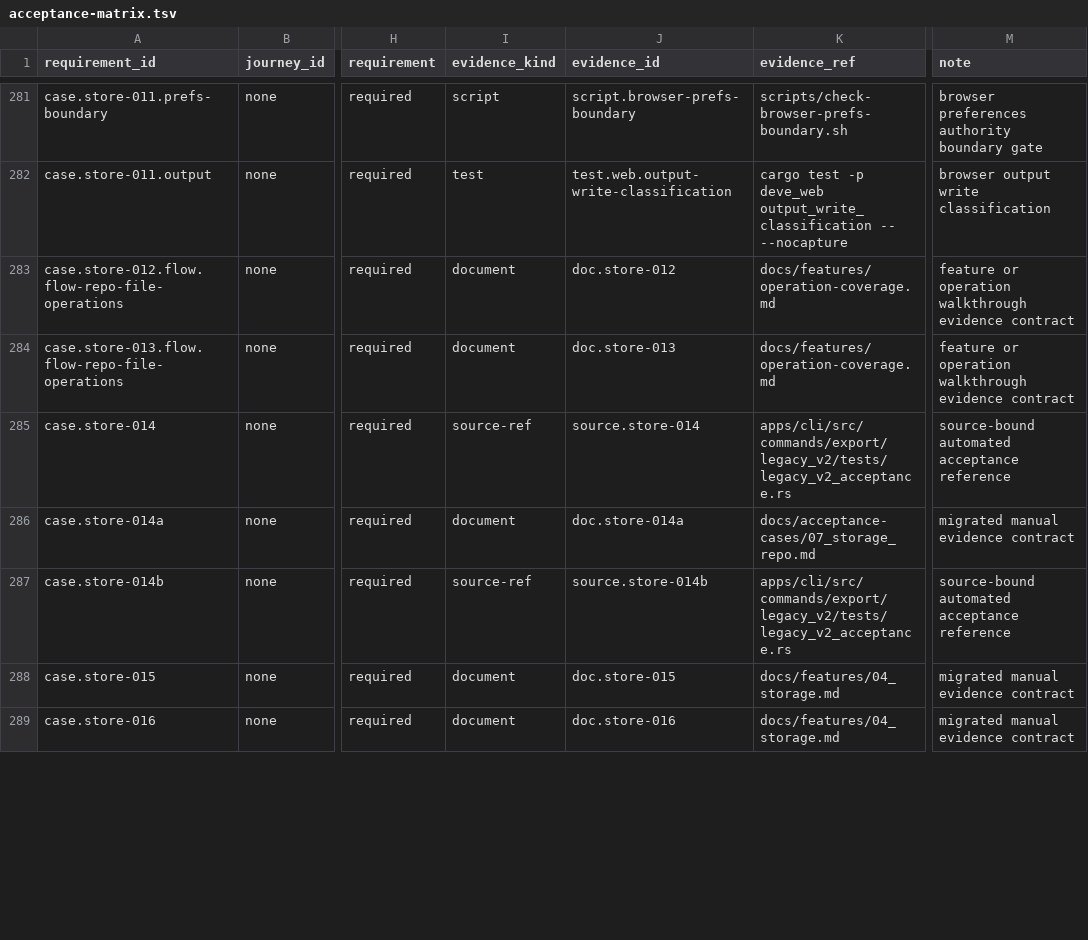
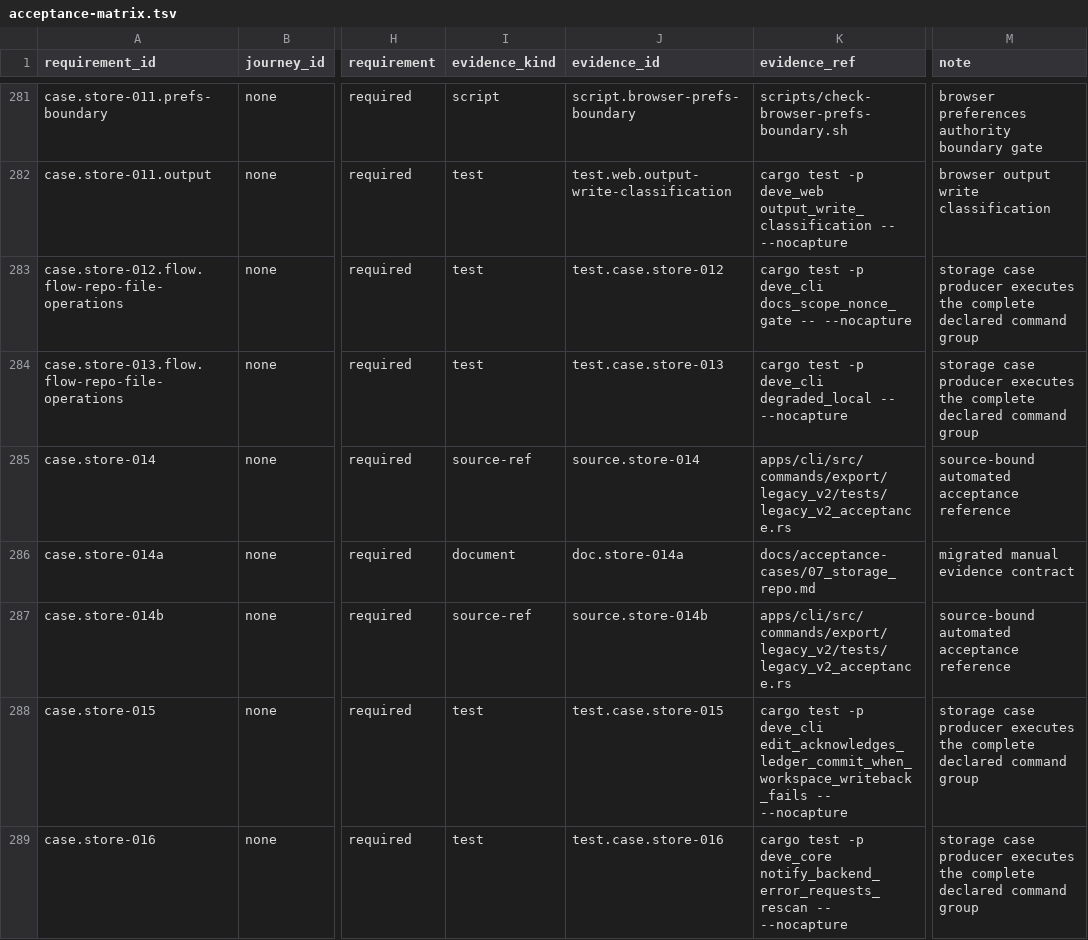
Before and after one commit to Develata/Deve-Notebook, a TSV file: docs/registry/acceptance-matrix.tsv, drawn as a sheet; only a part is shown, gaps mark what is left out; the diff covers the shown part only; the diff names each change by its address in the sheet, - before the commit and + after, or states it on an @@ line.

Commit message:
test(acceptance): aggregate executable evidence

```diff
--- a/docs/registry/acceptance-matrix.tsv
+++ b/docs/registry/acceptance-matrix.tsv
-I283:I284 (evidence_kind): document
+I283:I284 (evidence_kind): test
-J283 (evidence_id): doc.store-012
+J283 (evidence_id): test.case.store-012
-K283 (evidence_ref): docs/features/operation-coverage.md
+K283 (evidence_ref): cargo test -p deve_cli docs_scope_nonce_gate -- --nocapture
-M283:M284 (note): feature or operation walkthrough evidence contract
+M283:M284 (note): storage case producer executes the complete declared command group
-J284 (evidence_id): doc.store-013
+J284 (evidence_id): test.case.store-013
-K284 (evidence_ref): docs/features/operation-coverage.md
+K284 (evidence_ref): cargo test -p deve_cli degraded_local -- --nocapture
-I288:I289 (evidence_kind): document
+I288:I289 (evidence_kind): test
-J288 (evidence_id): doc.store-015
+J288 (evidence_id): test.case.store-015
-K288 (evidence_ref): docs/features/04_storage.md
+K288 (evidence_ref): cargo test -p deve_cli edit_acknowledges_ledger_commit_when_workspace_writeback_fails -- --nocapture
-M288:M289 (note): migrated manual evidence contract
+M288:M289 (note): storage case producer executes the complete declared command group
-J289 (evidence_id): doc.store-016
+J289 (evidence_id): test.case.store-016
-K289 (evidence_ref): docs/features/04_storage.md
+K289 (evidence_ref): cargo test -p deve_core notify_backend_error_requests_rescan -- --nocapture
```
Also changed, not shown: 1 added row and 50 edited cells elsewhere in this file, 30 other files.
